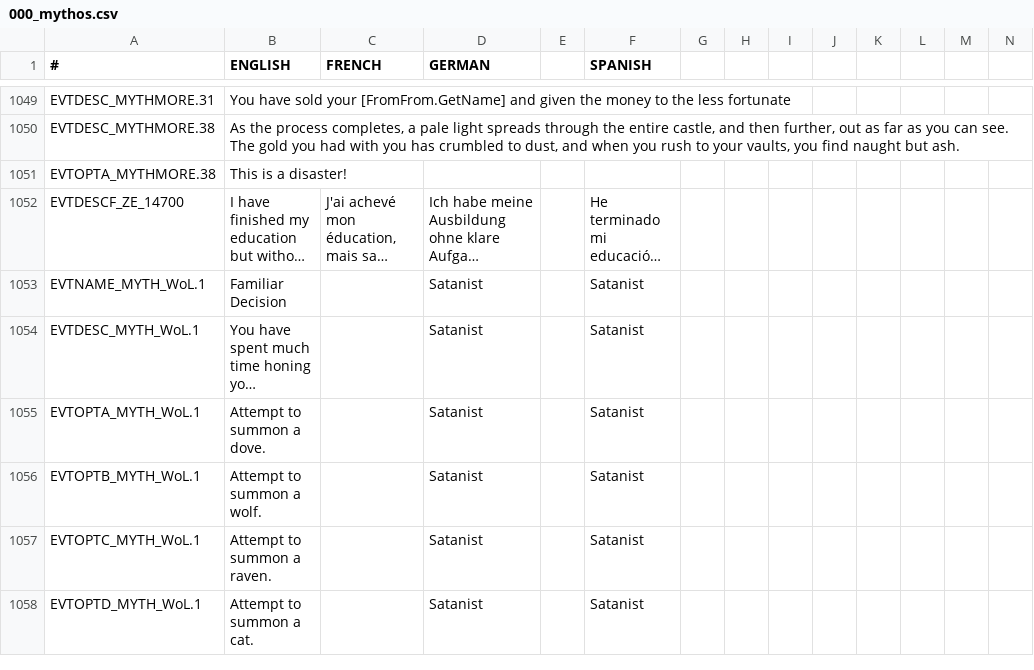
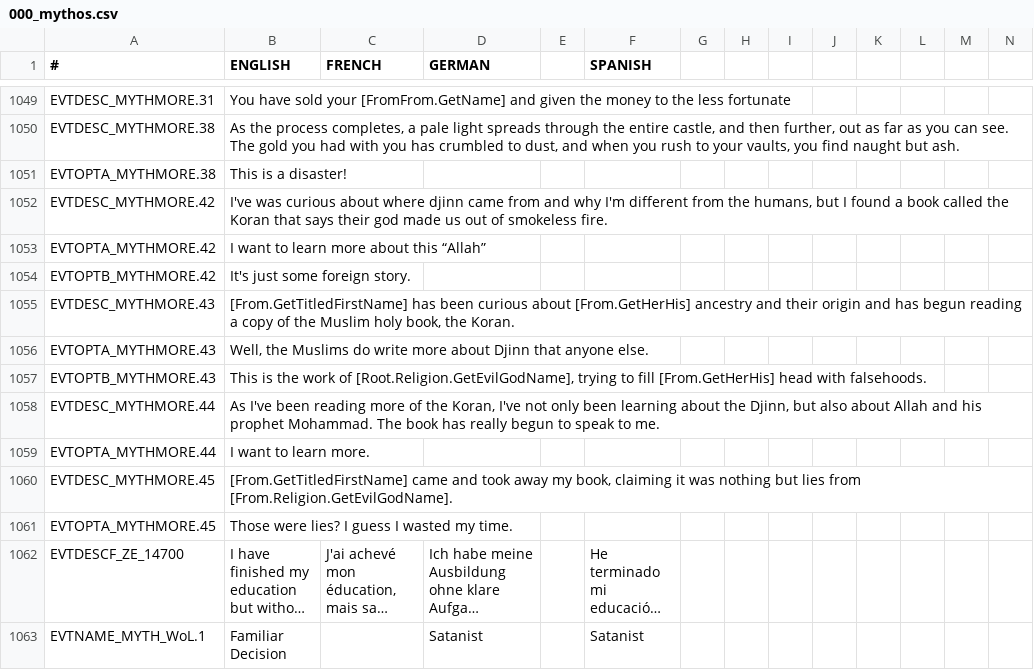
Before and after one commit to Leekoo/Mythos2, a CSV file: Mythos2/localisation/000_mythos.csv, drawn as a sheet; only a part is shown, gaps mark what is left out; the shorter side is filled out with more unchanged rows; long unchanged cells end in …; rows hold the shown columns only; the diff names each change by its address in the sheet, - before the commit and + after, or states it on an @@ line.

Commit message:
Djinn child religion event

```diff
--- a/Mythos2/localisation/000_mythos.csv
+++ b/Mythos2/localisation/000_mythos.csv
+row 1052: EVTDESC_MYTHMORE.42 | I've was curious about where djinn came from and why I'm different from the humans, but I found a book called the Koran that says their god made us out of smokeless fire.
+row 1053: EVTOPTA_MYTHMORE.42 | I want to learn more about this “Allah”
+row 1054: EVTOPTB_MYTHMORE.42 | It's just some foreign story.
+row 1055: EVTDESC_MYTHMORE.43 | [From.GetTitledFirstName] has been curious about [From.GetHerHis] ancestry and their origin and has begun reading a copy of the Muslim holy book, the Koran.
+row 1056: EVTOPTA_MYTHMORE.43 | Well, the Muslims do write more about Djinn that anyone else.
+row 1057: EVTOPTB_MYTHMORE.43 | This is the work of [Root.Religion.GetEvilGodName], trying to fill [From.GetHerHis] head with falsehoods.
+row 1058: EVTDESC_MYTHMORE.44 | As I've been reading more of the Koran, I've not only been learning about the Djinn, but also about Allah and his prophet Mohammad. The book has really begun to speak to me.
+row 1059: EVTOPTA_MYTHMORE.44 | I want to learn more.
+row 1060: EVTDESC_MYTHMORE.45 | [From.GetTitledFirstName] came and took away my book, claiming it was nothing but lies from [From.Religion.GetEvilGodName].
+row 1061: EVTOPTA_MYTHMORE.45 | Those were lies? I guess I wasted my time.
```
Also changed, not shown: 2 other files.
